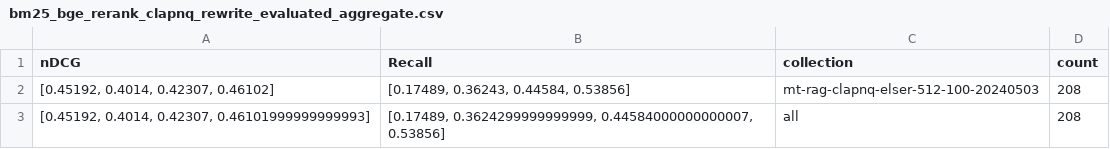
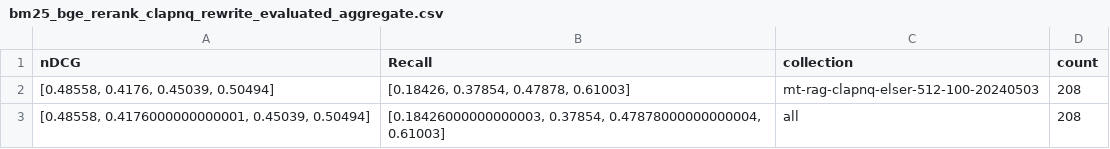
Before and after one commit to pashaAbri/mt-rag-benchmark, a CSV file: scripts/ideas/retrieval_tasks/bm25_bge_rerank/results/bm25_bge_rerank_clapnq_rewrite_evaluated_aggregate.csv, drawn as a sheet.

```diff
--- a/scripts/ideas/retrieval_tasks/bm25_bge_rerank/results/bm25_bge_rerank_clapnq_rewrite_evaluated_aggregate.csv
+++ b/scripts/ideas/retrieval_tasks/bm25_bge_rerank/results/bm25_bge_rerank_clapnq_rewrite_evaluated_aggregate.csv
@@ -1,3 +1,3 @@
 nDCG,Recall,collection,count
-"[0.45192, 0.4014, 0.42307, 0.46102]","[0.17489, 0.36243, 0.44584, 0.53856]",mt-rag-clapnq-elser-512-100-20240503,208
-"[0.45192, 0.4014, 0.42307, 0.46101999999999993]","[0.17489, 0.3624299999999999, 0.44584000000000007, 0.53856]",all,208
+"[0.48558, 0.4176, 0.45039, 0.50494]","[0.18426, 0.37854, 0.47878, 0.61003]",mt-rag-clapnq-elser-512-100-20240503,208
+"[0.48558, 0.4176000000000001, 0.45039, 0.50494]","[0.18426000000000003, 0.37854, 0.47878000000000004, 0.61003]",all,208
```
Also changed, not shown: scripts/ideas/retrieval_tasks/bm25_bge_rerank/results/bm25_bge_rerank_cloud_rewrite_evaluated_aggregate.csv, scripts/ideas/retrieval_tasks/bm25_bge_rerank/results/bm25_bge_rerank_fiqa_rewrite_evaluated_aggregate.csv, 44 other files.
